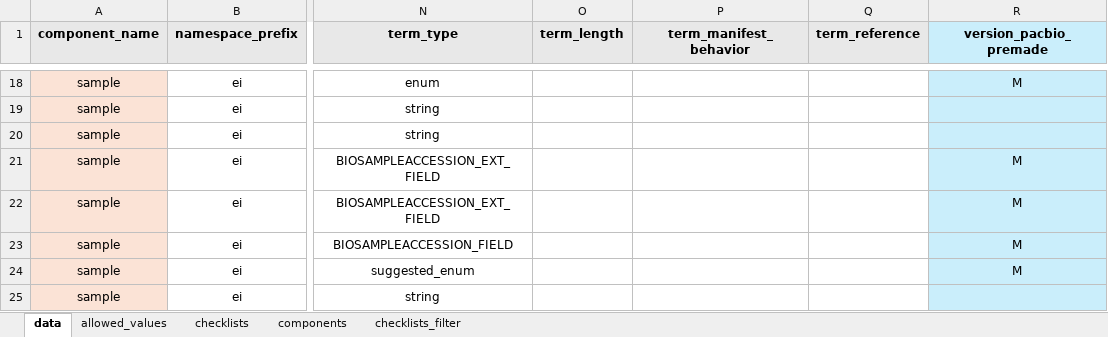
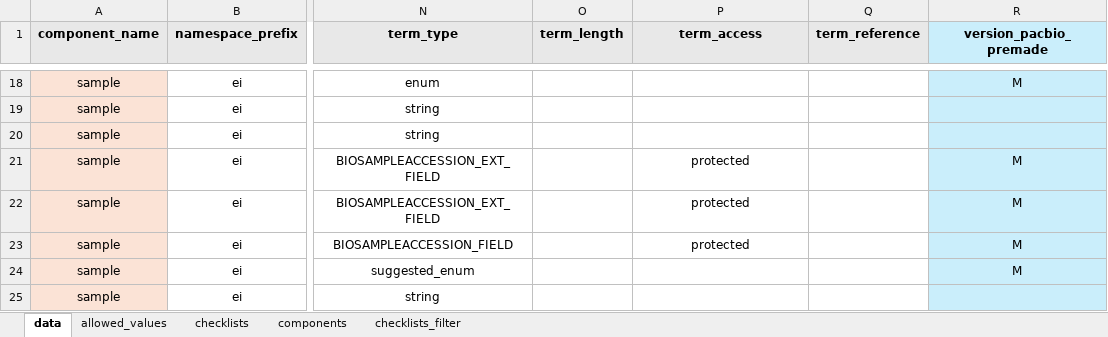
Before and after one commit to EarlhamInst/COPO-schemas, an Excel workbook: edp/edp_schema_main_v0.1.xlsx, sheet data, drawn as a sheet; only a part is shown, gaps mark what is left out; values as stored, in another font and other column widths than the file's, no borders; the diff names each change by its address in the sheet, - before the commit and + after, or states it on an @@ line.

Commit message:
CD-250: Updated EDP main schema
- Rename the name of the column from `term_manifest_behavior` to `term_access`

- Set `protected` value for the fields `taxon_id`, `scientific_name`, `biosampleAccession`

- In the EDP schema template, changed `Instructions for completing the Manifest.` to `Instructions for completing the manifest.`

```diff
--- a/edp/edp_schema_main_v0.1.xlsx (sheet data)
+++ b/edp/edp_schema_main_v0.1.xlsx (sheet data)
-P1: term_manifest_behavior
+P1: term_access
-P21:P23 (term_access): (empty)
+P21:P23 (term_access): protected
```
Also changed, not shown: edp/edp_schema_template_v0.1.xlsx.
